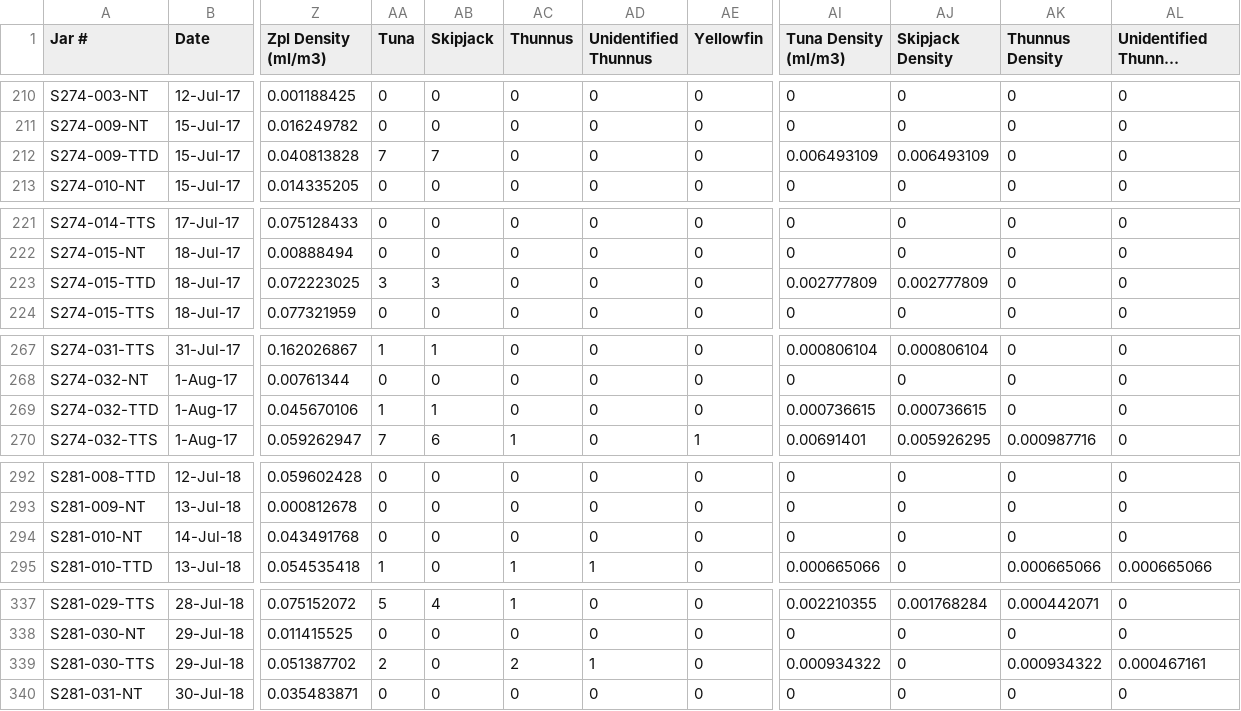
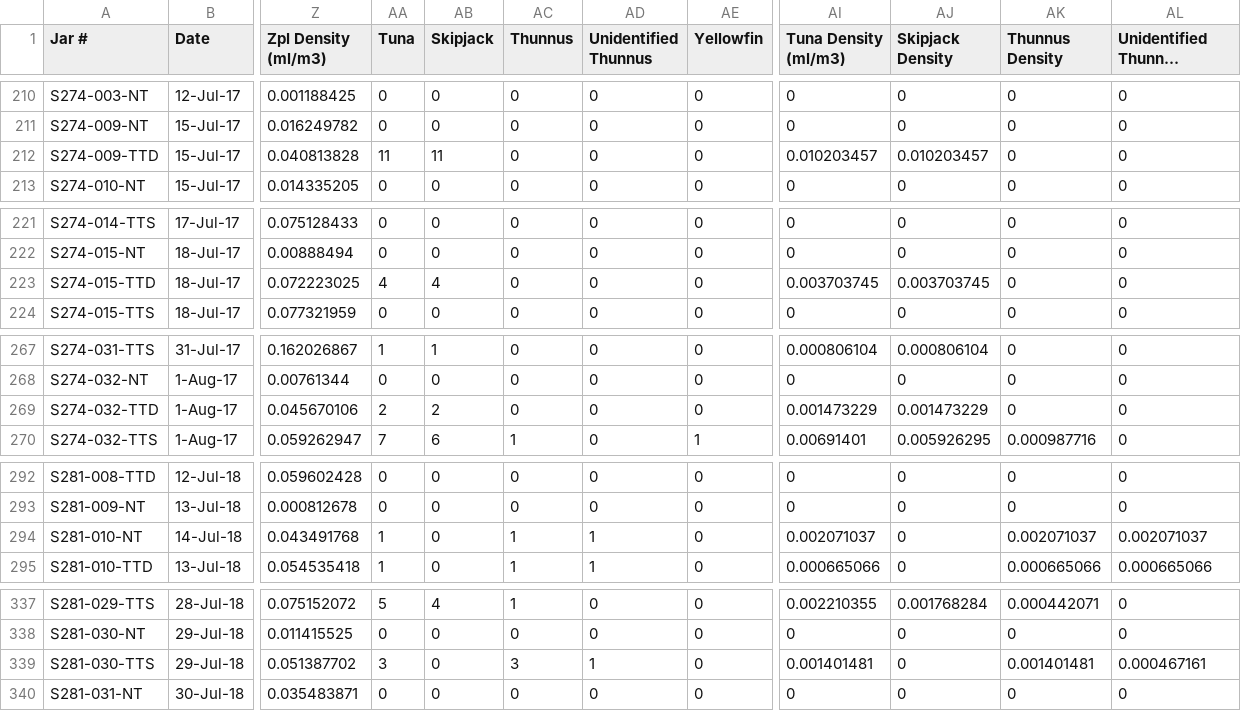
Before and after one commit to jaskielj/Larval_Tuna_GAMs, a CSV file: Fish_plankton_tuna.csv, drawn as a sheet; only a part is shown, gaps mark what is left out; long unchanged cells end in …; the diff covers the shown part only; the diff names each change by its address in the sheet, - before the commit and + after, or states it on an @@ line.

```diff
--- a/Fish_plankton_tuna.csv
+++ b/Fish_plankton_tuna.csv
-AA212 (Tuna): 7
+AA212 (Tuna): 11
-AB212 (Skipjack): 7
+AB212 (Skipjack): 11
-AI212 (Tuna Density (ml/m3)): 0.006493109
+AI212 (Tuna Density (ml/m3)): 0.010203457
-AJ212 (Skipjack Density): 0.006493109
+AJ212 (Skipjack Density): 0.010203457
-AA223 (Tuna): 3
+AA223 (Tuna): 4
-AB223 (Skipjack): 3
+AB223 (Skipjack): 4
-AI223 (Tuna Density (ml/m3)): 0.002777809
+AI223 (Tuna Density (ml/m3)): 0.003703745
-AJ223 (Skipjack Density): 0.002777809
+AJ223 (Skipjack Density): 0.003703745
-AA269 (Tuna): 1
+AA269 (Tuna): 2
-AB269 (Skipjack): 1
+AB269 (Skipjack): 2
-AI269 (Tuna Density (ml/m3)): 0.000736615
+AI269 (Tuna Density (ml/m3)): 0.001473229
-AJ269 (Skipjack Density): 0.000736615
+AJ269 (Skipjack Density): 0.001473229
-AA294 (Tuna): 0
+AA294 (Tuna): 1
-AC294 (Thunnus): 0
+AC294 (Thunnus): 1
-AD294 (Unidentified Thunnus): 0
+AD294 (Unidentified Thunnus): 1
-AI294 (Tuna Density (ml/m3)): 0
+AI294 (Tuna Density (ml/m3)): 0.002071037
-AK294 (Thunnus Density): 0
+AK294 (Thunnus Density): 0.002071037
-AL294 (Unidentified Thunnus Density): 0
+AL294 (Unidentified Thunnus Density): 0.002071037
-AA339 (Tuna): 2
+AA339 (Tuna): 3
-AC339 (Thunnus): 2
+AC339 (Thunnus): 3
-AI339 (Tuna Density (ml/m3)): 0.000934322
+AI339 (Tuna Density (ml/m3)): 0.001401481
-AK339 (Thunnus Density): 0.000934322
+AK339 (Thunnus Density): 0.001401481
```
Also changed, not shown: 8 edited cells elsewhere in this file, all_PIPA_larvae.csv, 1 other file.
